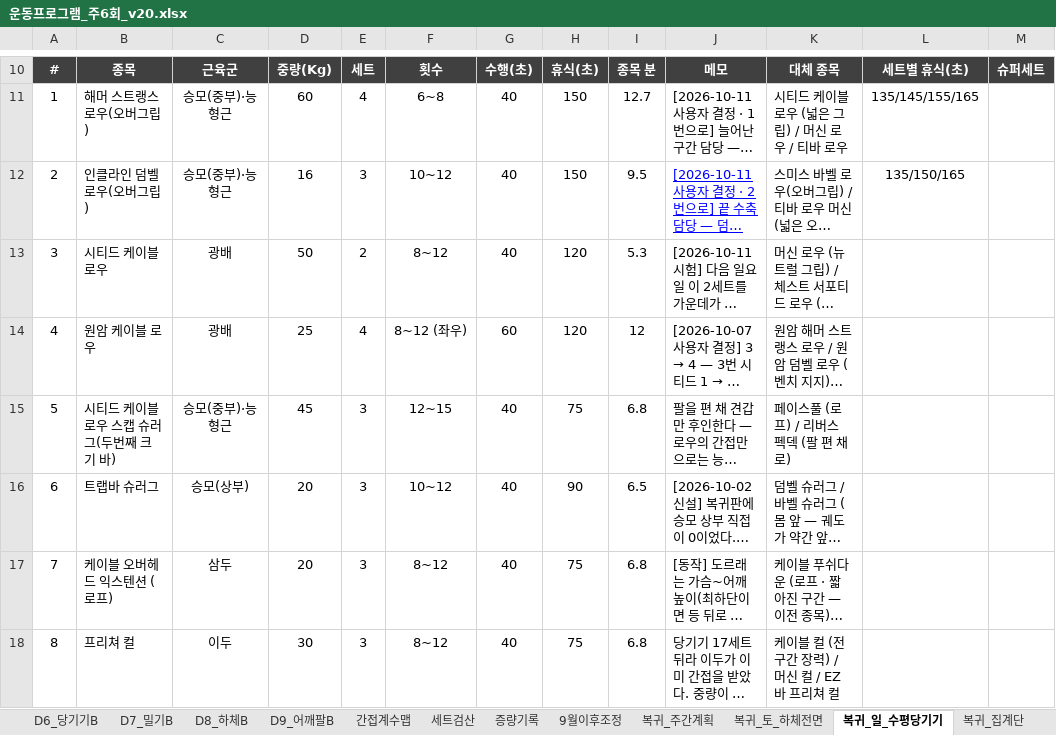
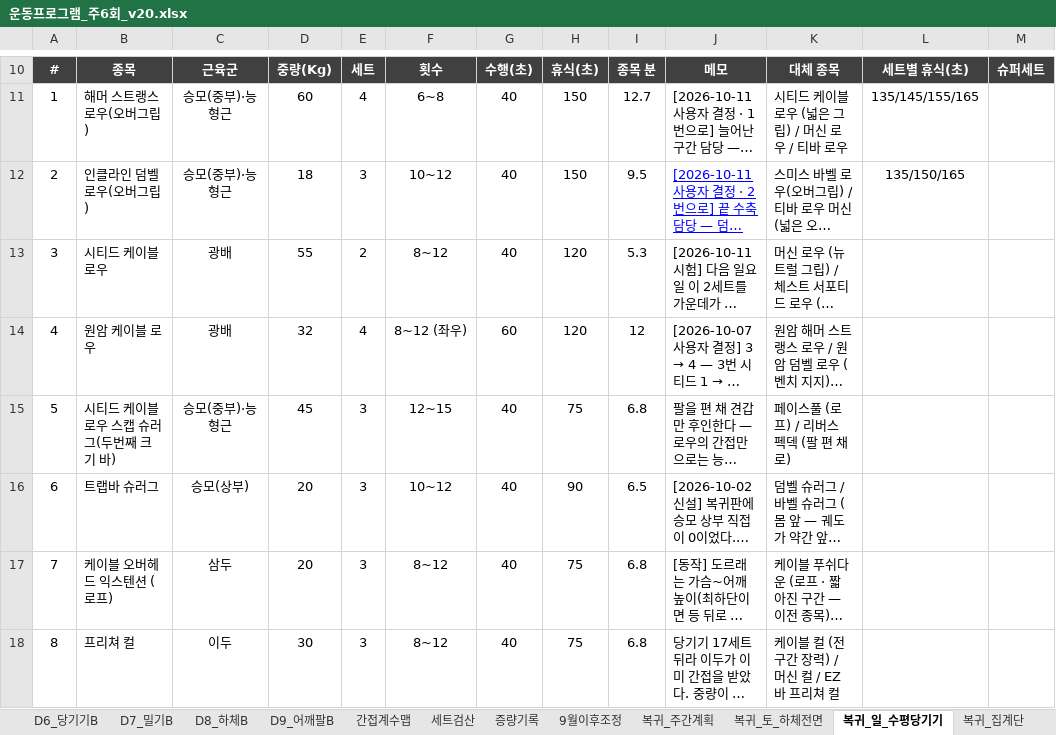
Before and after one commit to ktmffl-max/health1234, an Excel workbook: 운동프로그램_주6회_v20.xlsx, sheet 복귀_일_수평당기기, drawn as a sheet; only a part is shown, gaps mark what is left out; long unchanged cells end in …; values as stored, in another font and other column widths than the file's, no borders; the diff names each change by its address in the sheet, - before the commit and + after, or states it on an @@ line.

```diff
--- a/운동프로그램_주6회_v20.xlsx (sheet 복귀_일_수평당기기)
+++ b/운동프로그램_주6회_v20.xlsx (sheet 복귀_일_수평당기기)
-D12: 16
+D12: 18
-D13: 50
+D13: 55
-D14: 25
+D14: 32
```
Also changed, not shown: sheet 복귀_토_하체전면, 2 other files.
